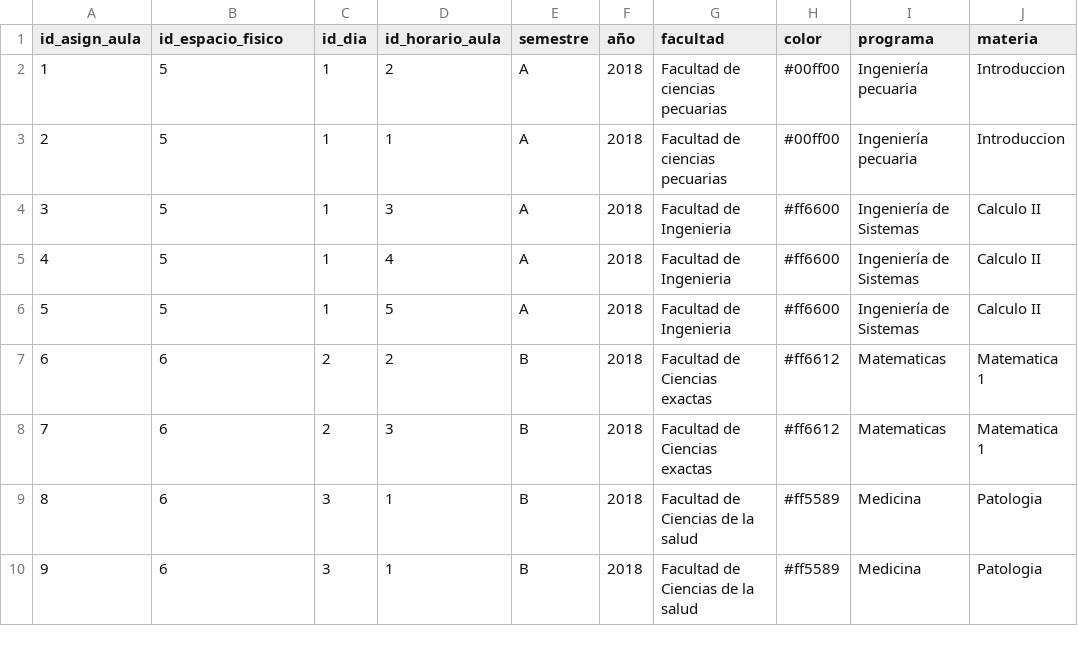
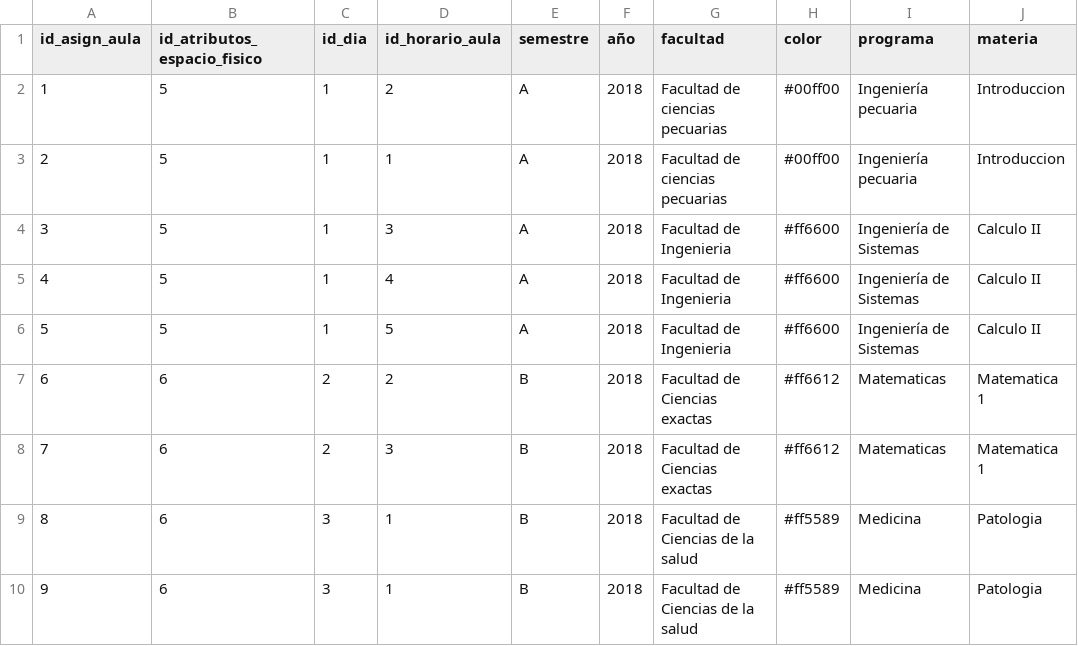
Before and after one commit to DavidThcf/DocumentosGestionEspacios, a CSV file: csv/plan_asignacion_aula.csv, drawn as a sheet; only a part is shown; the diff names each change by its address in the sheet, - before the commit and + after, or states it on an @@ line.

```diff
--- a/csv/plan_asignacion_aula.csv
+++ b/csv/plan_asignacion_aula.csv
-B1: id_espacio_fisico
+B1: id_atributos_espacio_fisico
```
Also changed, not shown: csv/plan_asignacion_espacio.csv, csv/plan_evento.csv, 20 other files.
